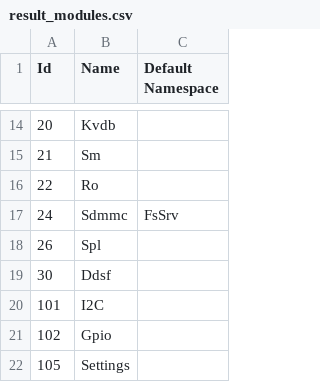
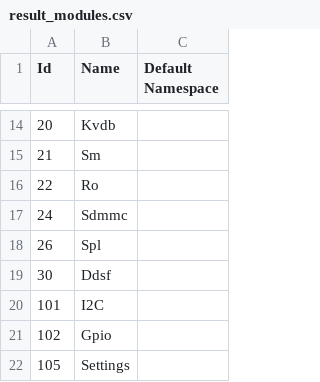
Before and after one commit to Thealexbarney/LibHac, a CSV file: build/CodeGen/result_modules.csv, drawn as a sheet; only a part is shown, gaps mark what is left out.

```diff
--- a/build/CodeGen/result_modules.csv
+++ b/build/CodeGen/result_modules.csv
@@ -16,3 +16,3 @@ Id,Name,Default Namespace
 22,Ro,
-24,Sdmmc,FsSrv
+24,Sdmmc,
 26,Spl,
```
Also changed, not shown: build/CodeGen/result_namespaces.csv, build/CodeGen/results.csv, 7 other files.
